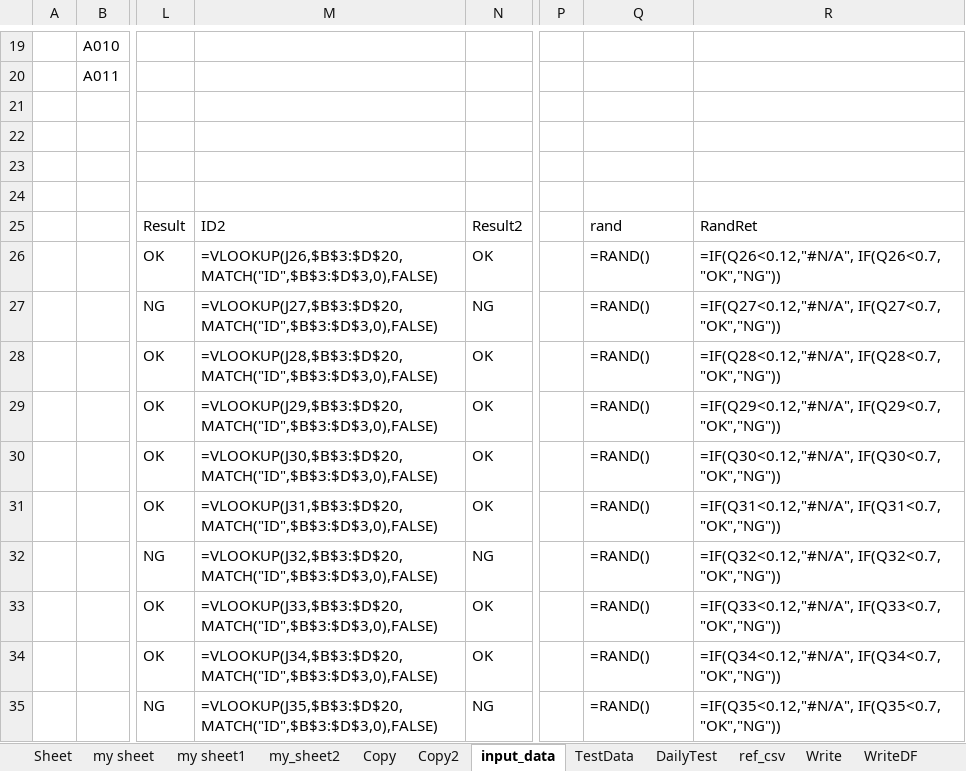
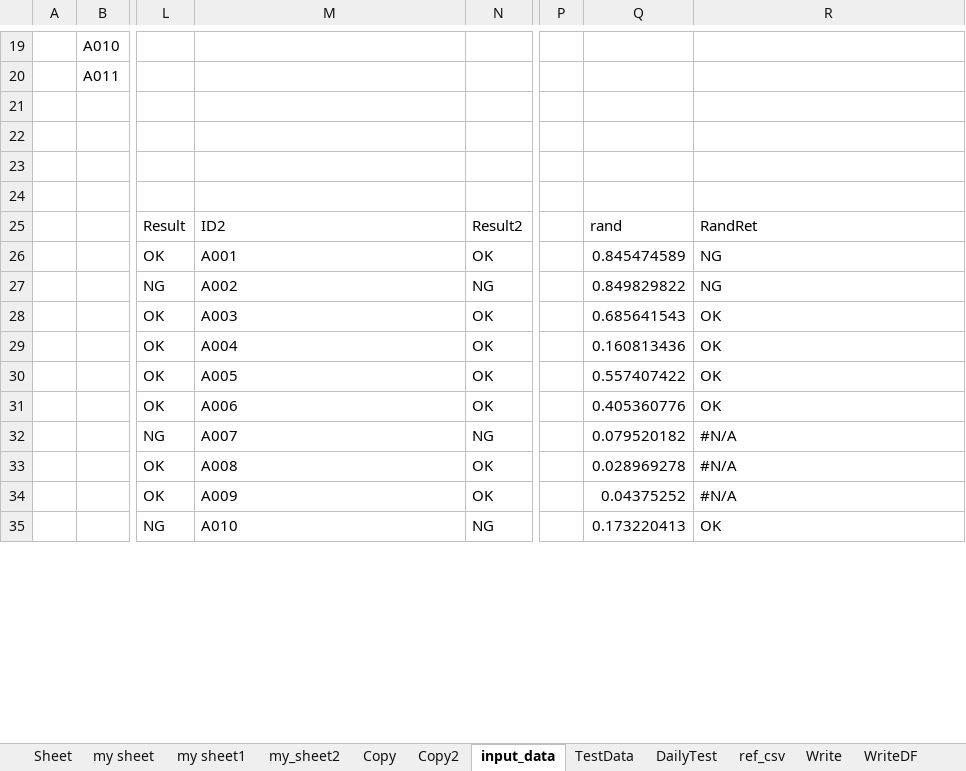
Before and after one commit to guigui55-ok/Repository4_python, an Excel workbook: excel_test/myworkbook.xlsx, sheet input_data, drawn as a sheet; only a part is shown, gaps mark what is left out; values as stored, in another font and other column widths than the file's, no borders; formulas without a stored value are shown as written; the diff covers the shown part only; the diff names each change by its address in the sheet, - before the commit and + after, or states it on an @@ line.

```diff
--- a/excel_test/myworkbook.xlsx (sheet input_data)
+++ b/excel_test/myworkbook.xlsx (sheet input_data)
-M26: =VLOOKUP(J26,$B$3:$D$20,MATCH("ID",$B$3:$D$3,0),FALSE)
+M26: A001
-Q26: =RAND()
+Q26: 0.845474589
-R26: =IF(Q26<0.12,"#N/A", IF(Q26<0.7, "OK","NG"))
+R26: NG
-M27: =VLOOKUP(J27,$B$3:$D$20,MATCH("ID",$B$3:$D$3,0),FALSE)
+M27: A002
-Q27: =RAND()
+Q27: 0.849829822
-R27: =IF(Q27<0.12,"#N/A", IF(Q27<0.7, "OK","NG"))
+R27: NG
-M28: =VLOOKUP(J28,$B$3:$D$20,MATCH("ID",$B$3:$D$3,0),FALSE)
+M28: A003
-Q28: =RAND()
+Q28: 0.685641543
-R28: =IF(Q28<0.12,"#N/A", IF(Q28<0.7, "OK","NG"))
+R28: OK
-M29: =VLOOKUP(J29,$B$3:$D$20,MATCH("ID",$B$3:$D$3,0),FALSE)
+M29: A004
-Q29: =RAND()
+Q29: 0.160813436
-R29: =IF(Q29<0.12,"#N/A", IF(Q29<0.7, "OK","NG"))
+R29: OK
-M30: =VLOOKUP(J30,$B$3:$D$20,MATCH("ID",$B$3:$D$3,0),FALSE)
+M30: A005
-Q30: =RAND()
+Q30: 0.557407422
-R30: =IF(Q30<0.12,"#N/A", IF(Q30<0.7, "OK","NG"))
+R30: OK
-M31: =VLOOKUP(J31,$B$3:$D$20,MATCH("ID",$B$3:$D$3,0),FALSE)
+M31: A006
-Q31: =RAND()
+Q31: 0.405360776
-R31: =IF(Q31<0.12,"#N/A", IF(Q31<0.7, "OK","NG"))
+R31: OK
-M32: =VLOOKUP(J32,$B$3:$D$20,MATCH("ID",$B$3:$D$3,0),FALSE)
+M32: A007
-Q32: =RAND()
+Q32: 0.079520182
-R32: =IF(Q32<0.12,"#N/A", IF(Q32<0.7, "OK","NG"))
+R32: #N/A
-M33: =VLOOKUP(J33,$B$3:$D$20,MATCH("ID",$B$3:$D$3,0),FALSE)
+M33: A008
-Q33: =RAND()
+Q33: 0.028969278
-R33: =IF(Q33<0.12,"#N/A", IF(Q33<0.7, "OK","NG"))
+R33: #N/A
-M34: =VLOOKUP(J34,$B$3:$D$20,MATCH("ID",$B$3:$D$3,0),FALSE)
+M34: A009
-Q34: =RAND()
+Q34: 0.04375252
-R34: =IF(Q34<0.12,"#N/A", IF(Q34<0.7, "OK","NG"))
+R34: #N/A
-M35: =VLOOKUP(J35,$B$3:$D$20,MATCH("ID",$B$3:$D$3,0),FALSE)
+M35: A010
-Q35: =RAND()
+Q35: 0.173220413
-R35: =IF(Q35<0.12,"#N/A", IF(Q35<0.7, "OK","NG"))
+R35: OK
```
Also changed, not shown: 21 edited cells and cell formats elsewhere in this sheet, sheet Copy, sheet Write, sheet Copy2, sheet Sheet, sheet my_sheet2, 25 other files.
